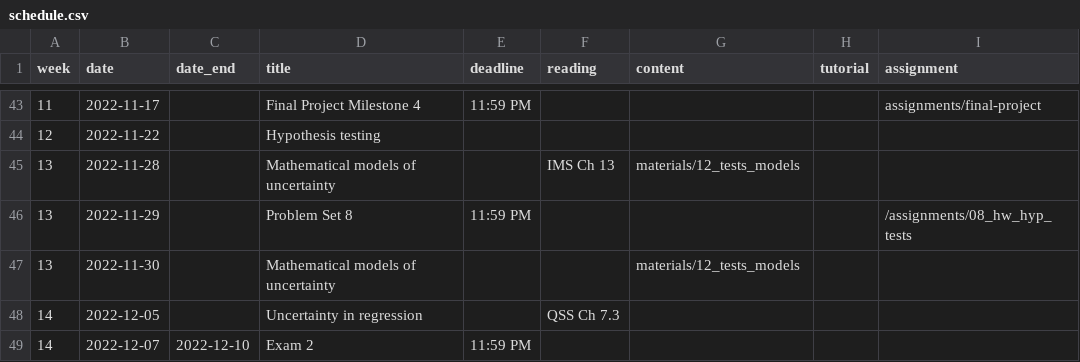
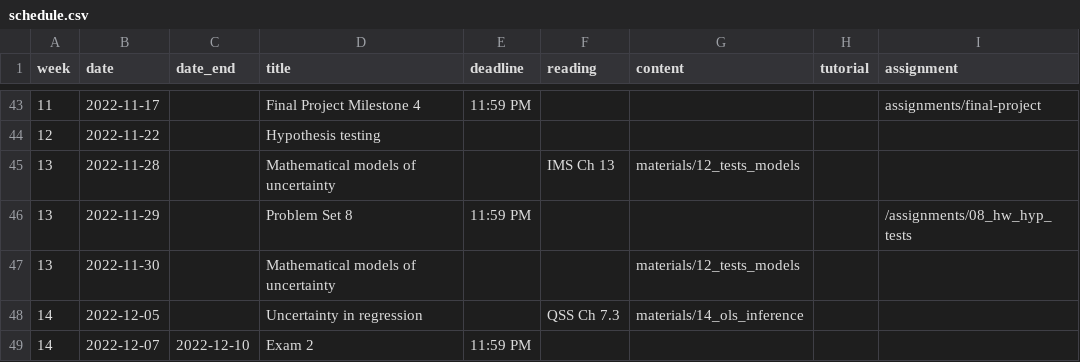
Before and after one commit to gov50-f23/gov50-f23.github.io, a CSV file: data/schedule.csv, drawn as a sheet; only a part is shown, gaps mark what is left out.

```diff
--- a/data/schedule.csv
+++ b/data/schedule.csv
@@ -47,3 +47,3 @@
 13,2022-11-30,,Mathematical models of uncertainty,,,"materials/12_tests_models",,
-14,2022-12-05,,Uncertainty in regression,,QSS Ch 7.3,,,
+14,2022-12-05,,Uncertainty in regression,,QSS Ch 7.3,"materials/14_ols_inference",,
 14,2022-12-07,2022-12-10,Exam 2,11:59 PM,,,,
```
Also changed, not shown: 6 other files.
